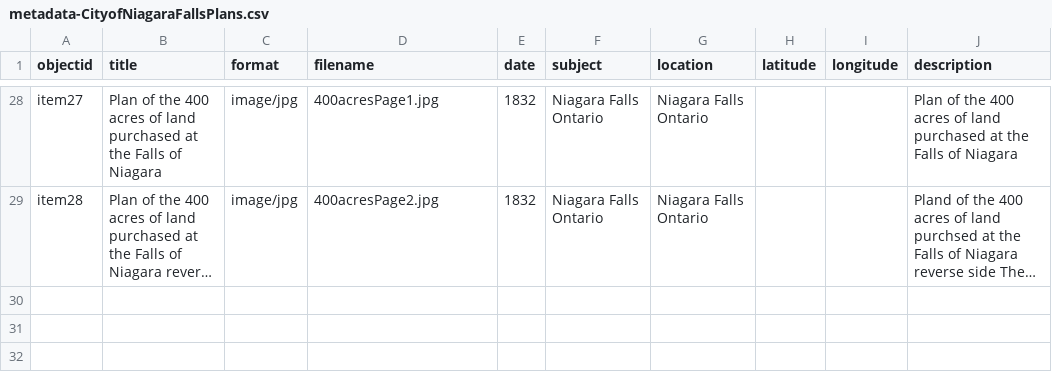
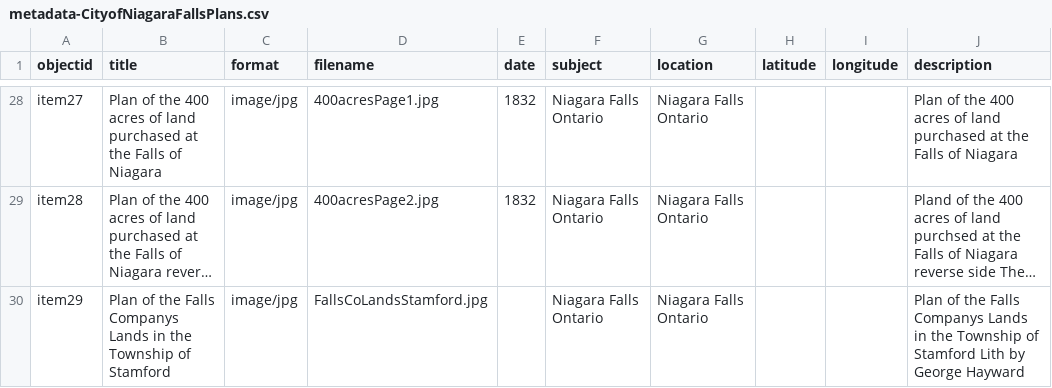
Before and after one commit to chantalcameron/City-of-Niagara-Falls-Plans, a CSV file: _data/metadata-CityofNiagaraFallsPlans.csv, drawn as a sheet; only a part is shown, gaps mark what is left out; long unchanged cells end in …; the diff names each change by its address in the sheet, - before the commit and + after, or states it on an @@ line.

Commit message:
Update metadata-CityofNiagaraFallsPlans.csv

```diff
--- a/_data/metadata-CityofNiagaraFallsPlans.csv
+++ b/_data/metadata-CityofNiagaraFallsPlans.csv
+row 30: item29 | Plan of the Falls Companys Lands in the Township of Stamford | image/jpg | FallsCoLandsStamford.jpg |  | Niagara Falls Ontario | Niagara Falls Ontario |  |  | Plan of the Falls Companys Lands in the Township of Stamford Lith by George Hayward
```
